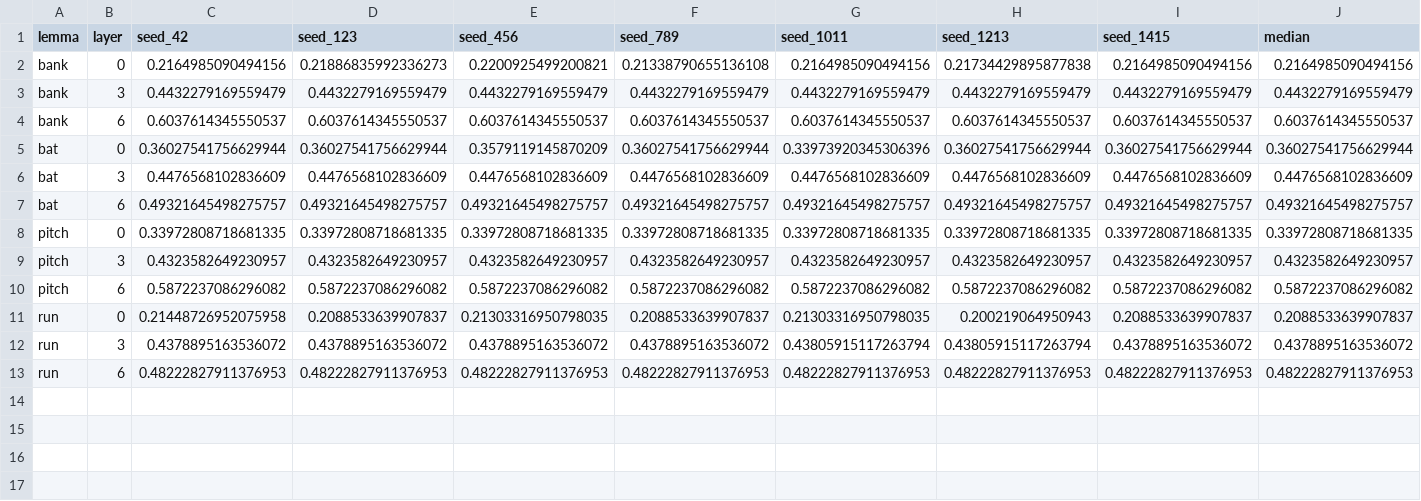
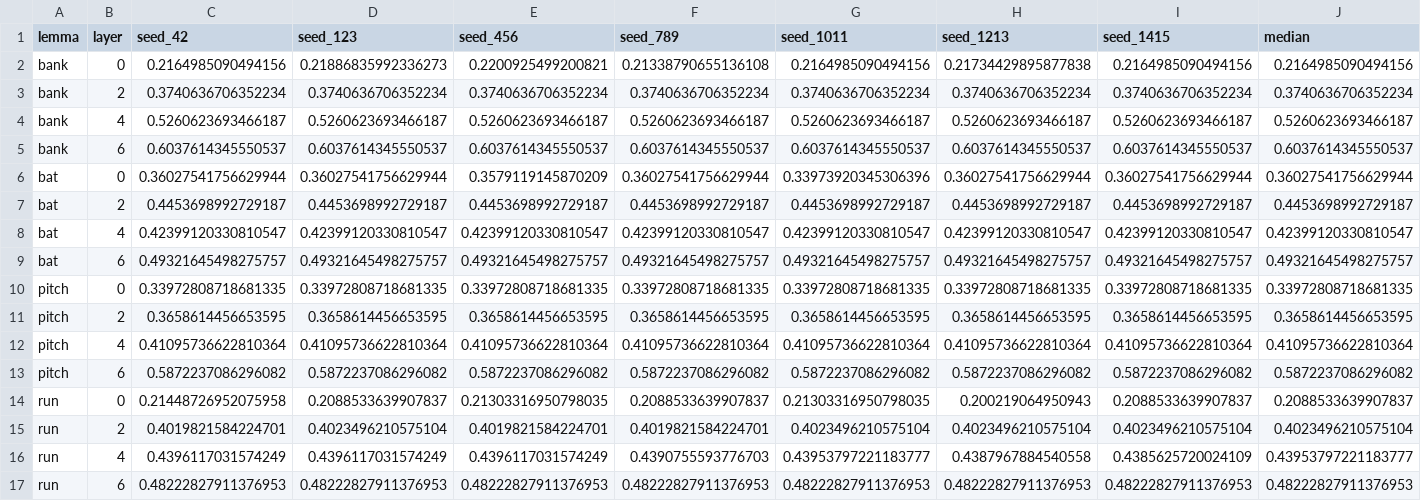
Before and after one commit to lawrencegranda/bionb3500-final-project, a CSV file: results/metrics/distilbert-base-uncased/kmeans++/silhouette.csv, drawn as a sheet; removed rows and columns are numbered as before the commit, all else as after; the diff names each change by its address in the sheet, - before the commit and + after, or states it on an @@ line.

```diff
--- a/results/metrics/distilbert-base-uncased/kmeans++/silhouette.csv
+++ b/results/metrics/distilbert-base-uncased/kmeans++/silhouette.csv
-row 3: bank | 3 | 0.4432279169559479 | 0.4432279169559479 | 0.4432279169559479 | 0.4432279169559479 | 0.4432279169559479 | 0.4432279169559479 | 0.4432279169559479 | 0.4432279169559479
+row 3: bank | 2 | 0.3740636706352234 | 0.3740636706352234 | 0.3740636706352234 | 0.3740636706352234 | 0.3740636706352234 | 0.3740636706352234 | 0.3740636706352234 | 0.3740636706352234
+row 4: bank | 4 | 0.5260623693466187 | 0.5260623693466187 | 0.5260623693466187 | 0.5260623693466187 | 0.5260623693466187 | 0.5260623693466187 | 0.5260623693466187 | 0.5260623693466187
-row 6: bat | 3 | 0.4476568102836609 | 0.4476568102836609 | 0.4476568102836609 | 0.4476568102836609 | 0.4476568102836609 | 0.4476568102836609 | 0.4476568102836609 | 0.4476568102836609
+row 7: bat | 2 | 0.4453698992729187 | 0.4453698992729187 | 0.4453698992729187 | 0.4453698992729187 | 0.4453698992729187 | 0.4453698992729187 | 0.4453698992729187 | 0.4453698992729187
+row 8: bat | 4 | 0.42399120330810547 | 0.42399120330810547 | 0.42399120330810547 | 0.42399120330810547 | 0.42399120330810547 | 0.42399120330810547 | 0.42399120330810547 | 0.42399120330810547
-row 9: pitch | 3 | 0.4323582649230957 | 0.4323582649230957 | 0.4323582649230957 | 0.4323582649230957 | 0.4323582649230957 | 0.4323582649230957 | 0.4323582649230957 | 0.4323582649230957
+row 11: pitch | 2 | 0.3658614456653595 | 0.3658614456653595 | 0.3658614456653595 | 0.3658614456653595 | 0.3658614456653595 | 0.3658614456653595 | 0.3658614456653595 | 0.3658614456653595
+row 12: pitch | 4 | 0.41095736622810364 | 0.41095736622810364 | 0.41095736622810364 | 0.41095736622810364 | 0.41095736622810364 | 0.41095736622810364 | 0.41095736622810364 | 0.41095736622810364
-row 12: run | 3 | 0.4378895163536072 | 0.4378895163536072 | 0.4378895163536072 | 0.4378895163536072 | 0.43805915117263794 | 0.43805915117263794 | 0.4378895163536072 | 0.4378895163536072
+row 15: run | 2 | 0.4019821584224701 | 0.4023496210575104 | 0.4019821584224701 | 0.4019821584224701 | 0.4023496210575104 | 0.4023496210575104 | 0.4023496210575104 | 0.4023496210575104
+row 16: run | 4 | 0.4396117031574249 | 0.4396117031574249 | 0.4396117031574249 | 0.4390755593776703 | 0.43953797221183777 | 0.4387967884540558 | 0.4385625720024109 | 0.43953797221183777
```
Also changed, not shown: results/metrics/distilbert-base-uncased/agglomerative/silhouette.csv, results/metrics/distilbert-base-uncased/kmeans/silhouette.csv, 52 other files.
